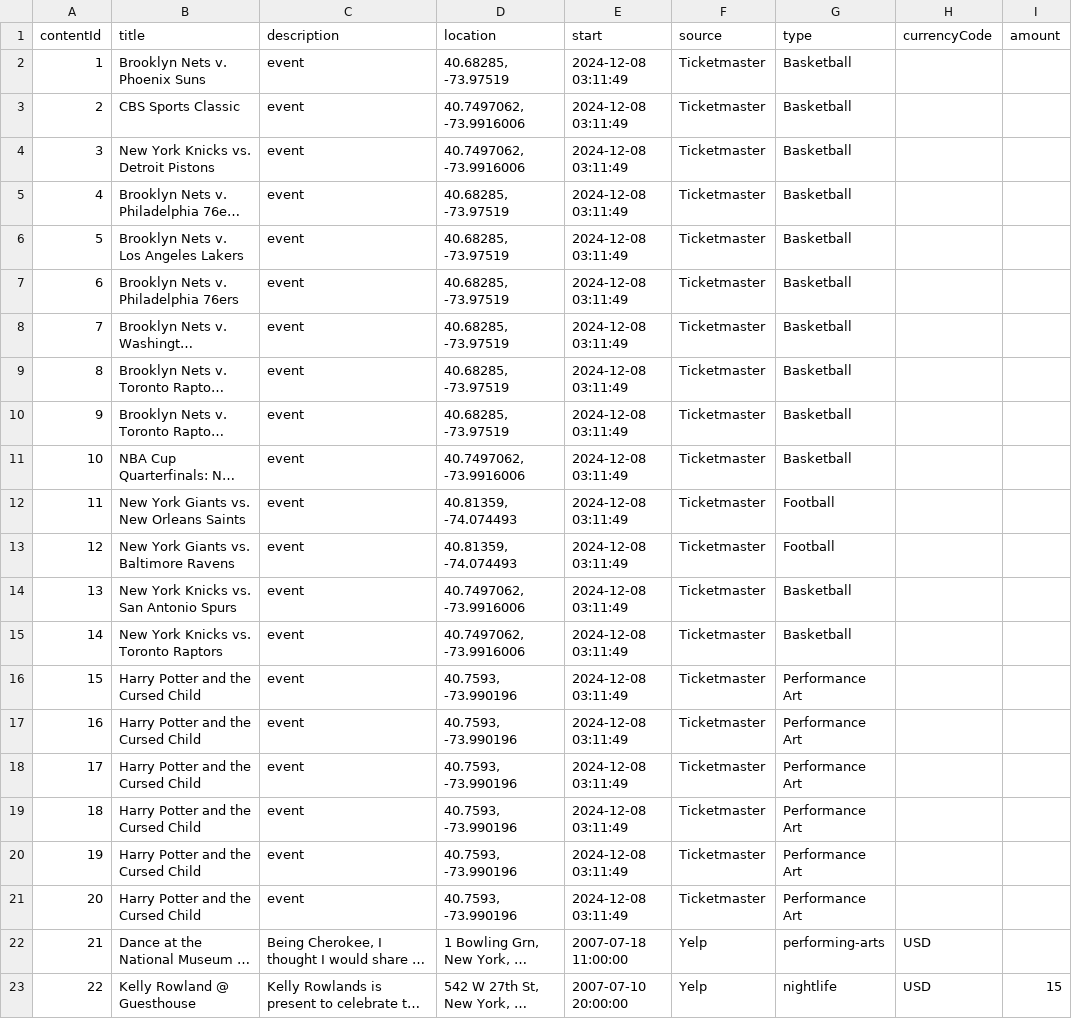
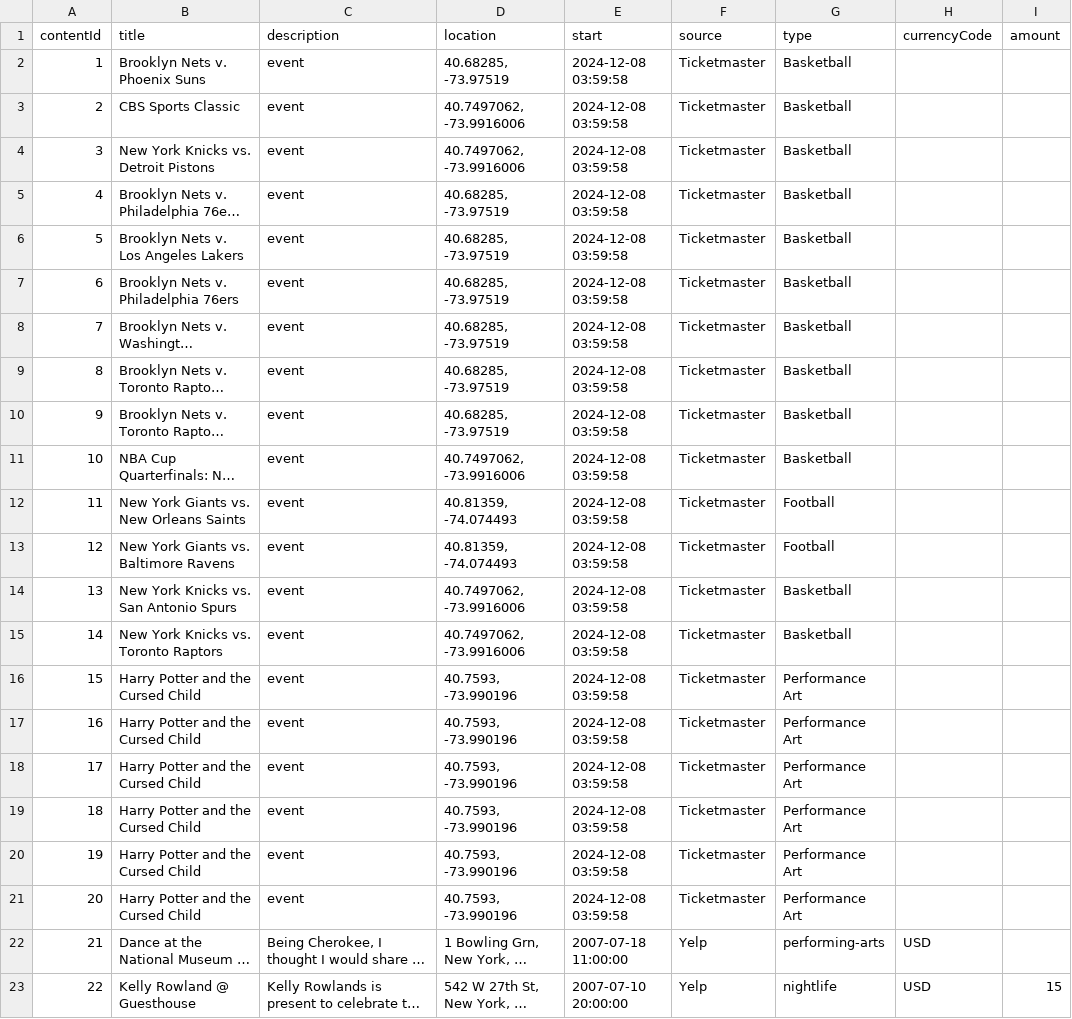
Before and after one commit to rayfould/Ventaura, a CSV file: backend/ventaura_backend/CsvFiles/1.csv, drawn as a sheet; only a part is shown; long unchanged cells end in …; the diff names each change by its address in the sheet, - before the commit and + after, or states it on an @@ line.

```diff
--- a/backend/ventaura_backend/CsvFiles/1.csv
+++ b/backend/ventaura_backend/CsvFiles/1.csv
-E2:E21 (start): 2024-12-08 03:11:49
+E2:E21 (start): 2024-12-08 03:59:58
```
Also changed, not shown: 15 other files.
